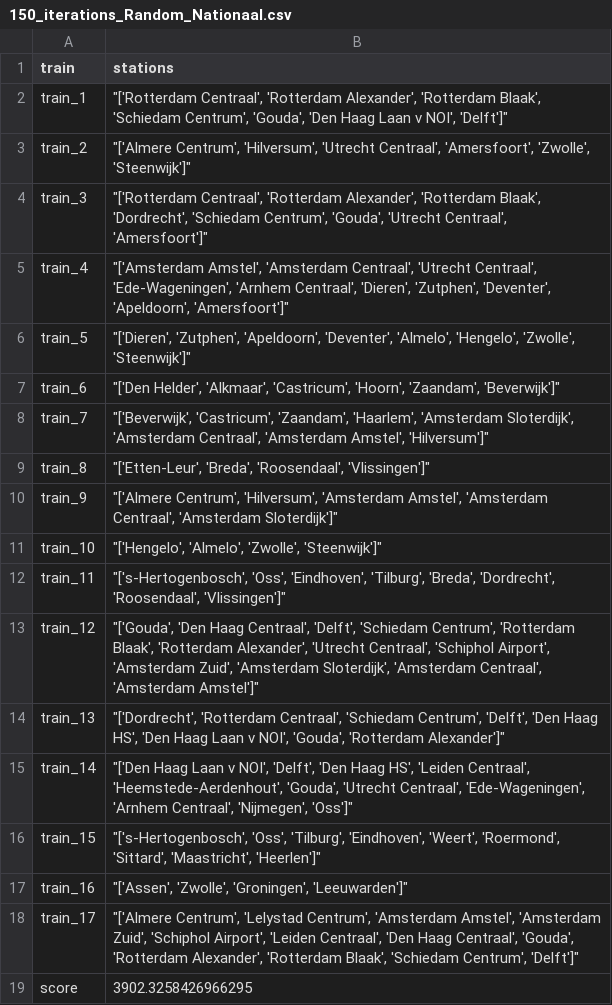
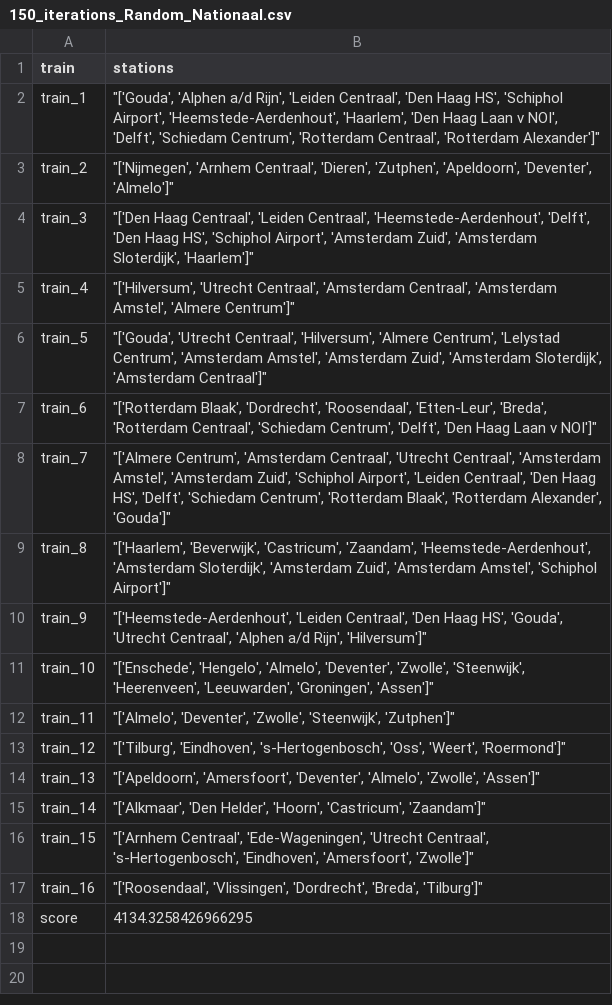
Before and after one commit to HansVisser1/Railway-Solutions, a CSV file: Results/150_iterations_Random_Nationaal.csv, drawn as a sheet.

```diff
--- a/Results/150_iterations_Random_Nationaal.csv
+++ b/Results/150_iterations_Random_Nationaal.csv
@@ -1,19 +1,18 @@
 train,stations
-train_1,"""['Rotterdam Centraal', 'Rotterdam Alexander', 'Rotterdam Blaak', 'Schiedam Centrum', 'Gouda', 'Den Haag Laan v NOI', 'Delft']"""
-train_2,"""['Almere Centrum', 'Hilversum', 'Utrecht Centraal', 'Amersfoort', 'Zwolle', 'Steenwijk']"""
-train_3,"""['Rotterdam Centraal', 'Rotterdam Alexander', 'Rotterdam Blaak', 'Dordrecht', 'Schiedam Centrum', 'Gouda', 'Utrecht Centraal', 'Amersfoort']"""
-train_4,"""['Amsterdam Amstel', 'Amsterdam Centraal', 'Utrecht Centraal', 'Ede-Wageningen', 'Arnhem Centraal', 'Dieren', 'Zutphen', 'Deventer', 'Apeldoorn', 'Amersfoort']"""
-train_5,"""['Dieren', 'Zutphen', 'Apeldoorn', 'Deventer', 'Almelo', 'Hengelo', 'Zwolle', 'Steenwijk']"""
-train_6,"""['Den Helder', 'Alkmaar', 'Castricum', 'Hoorn', 'Zaandam', 'Beverwijk']"""
-train_7,"""['Beverwijk', 'Castricum', 'Zaandam', 'Haarlem', 'Amsterdam Sloterdijk', 'Amsterdam Centraal', 'Amsterdam Amstel', 'Hilversum']"""
-train_8,"""['Etten-Leur', 'Breda', 'Roosendaal', 'Vlissingen']"""
-train_9,"""['Almere Centrum', 'Hilversum', 'Amsterdam Amstel', 'Amsterdam Centraal', 'Amsterdam Sloterdijk']"""
-train_10,"""['Hengelo', 'Almelo', 'Zwolle', 'Steenwijk']"""
-train_11,"""['s-Hertogenbosch', 'Oss', 'Eindhoven', 'Tilburg', 'Breda', 'Dordrecht', 'Roosendaal', 'Vlissingen']"""
-train_12,"""['Gouda', 'Den Haag Centraal', 'Delft', 'Schiedam Centrum', 'Rotterdam Blaak', 'Rotterdam Alexander', 'Utrecht Centraal', 'Schiphol Airport', 'Amsterdam Zuid', 'Amsterdam Sloterdijk', 'Amsterdam Centraal', 'Amsterdam Amstel']"""
-train_13,"""['Dordrecht', 'Rotterdam Centraal', 'Schiedam Centrum', 'Delft', 'Den Haag HS', 'Den Haag Laan v NOI', 'Gouda', 'Rotterdam Alexander']"""
-train_14,"""['Den Haag Laan v NOI', 'Delft', 'Den Haag HS', 'Leiden Centraal', 'Heemstede-Aerdenhout', 'Gouda', 'Utrecht Centraal', 'Ede-Wageningen', 'Arnhem Centraal', 'Nijmegen', 'Oss']"""
-train_15,"""['s-Hertogenbosch', 'Oss', 'Tilburg', 'Eindhoven', 'Weert', 'Roermond', 'Sittard', 'Maastricht', 'Heerlen']"""
-train_16,"""['Assen', 'Zwolle', 'Groningen', 'Leeuwarden']"""
-train_17,"""['Almere Centrum', 'Lelystad Centrum', 'Amsterdam Amstel', 'Amsterdam Zuid', 'Schiphol Airport', 'Leiden Centraal', 'Den Haag Centraal', 'Gouda', 'Rotterdam Alexander', 'Rotterdam Blaak', 'Schiedam Centrum', 'Delft']"""
-score,3902.3258426966295
+train_1,"""['Gouda', 'Alphen a/d Rijn', 'Leiden Centraal', 'Den Haag HS', 'Schiphol Airport', 'Heemstede-Aerdenhout', 'Haarlem', 'Den Haag Laan v NOI', 'Delft', 'Schiedam Centrum', 'Rotterdam Centraal', 'Rotterdam Alexander']"""
+train_2,"""['Nijmegen', 'Arnhem Centraal', 'Dieren', 'Zutphen', 'Apeldoorn', 'Deventer', 'Almelo']"""
+train_3,"""['Den Haag Centraal', 'Leiden Centraal', 'Heemstede-Aerdenhout', 'Delft', 'Den Haag HS', 'Schiphol Airport', 'Amsterdam Zuid', 'Amsterdam Sloterdijk', 'Haarlem']"""
+train_4,"""['Hilversum', 'Utrecht Centraal', 'Amsterdam Centraal', 'Amsterdam Amstel', 'Almere Centrum']"""
+train_5,"""['Gouda', 'Utrecht Centraal', 'Hilversum', 'Almere Centrum', 'Lelystad Centrum', 'Amsterdam Amstel', 'Amsterdam Zuid', 'Amsterdam Sloterdijk', 'Amsterdam Centraal']"""
+train_6,"""['Rotterdam Blaak', 'Dordrecht', 'Roosendaal', 'Etten-Leur', 'Breda', 'Rotterdam Centraal', 'Schiedam Centrum', 'Delft', 'Den Haag Laan v NOI']"""
+train_7,"""['Almere Centrum', 'Amsterdam Centraal', 'Utrecht Centraal', 'Amsterdam Amstel', 'Amsterdam Zuid', 'Schiphol Airport', 'Leiden Centraal', 'Den Haag HS', 'Delft', 'Schiedam Centrum', 'Rotterdam Blaak', 'Rotterdam Alexander', 'Gouda']"""
+train_8,"""['Haarlem', 'Beverwijk', 'Castricum', 'Zaandam', 'Heemstede-Aerdenhout', 'Amsterdam Sloterdijk', 'Amsterdam Zuid', 'Amsterdam Amstel', 'Schiphol Airport']"""
+train_9,"""['Heemstede-Aerdenhout', 'Leiden Centraal', 'Den Haag HS', 'Gouda', 'Utrecht Centraal', 'Alphen a/d Rijn', 'Hilversum']"""
+train_10,"""['Enschede', 'Hengelo', 'Almelo', 'Deventer', 'Zwolle', 'Steenwijk', 'Heerenveen', 'Leeuwarden', 'Groningen', 'Assen']"""
+train_11,"""['Almelo', 'Deventer', 'Zwolle', 'Steenwijk', 'Zutphen']"""
+train_12,"""['Tilburg', 'Eindhoven', 's-Hertogenbosch', 'Oss', 'Weert', 'Roermond']"""
+train_13,"""['Apeldoorn', 'Amersfoort', 'Deventer', 'Almelo', 'Zwolle', 'Assen']"""
+train_14,"""['Alkmaar', 'Den Helder', 'Hoorn', 'Castricum', 'Zaandam']"""
+train_15,"""['Arnhem Centraal', 'Ede-Wageningen', 'Utrecht Centraal', 's-Hertogenbosch', 'Eindhoven', 'Amersfoort', 'Zwolle']"""
+train_16,"""['Roosendaal', 'Vlissingen', 'Dordrecht', 'Breda', 'Tilburg']"""
+score,4134.3258426966295
```
Also changed, not shown: 1 other file.
